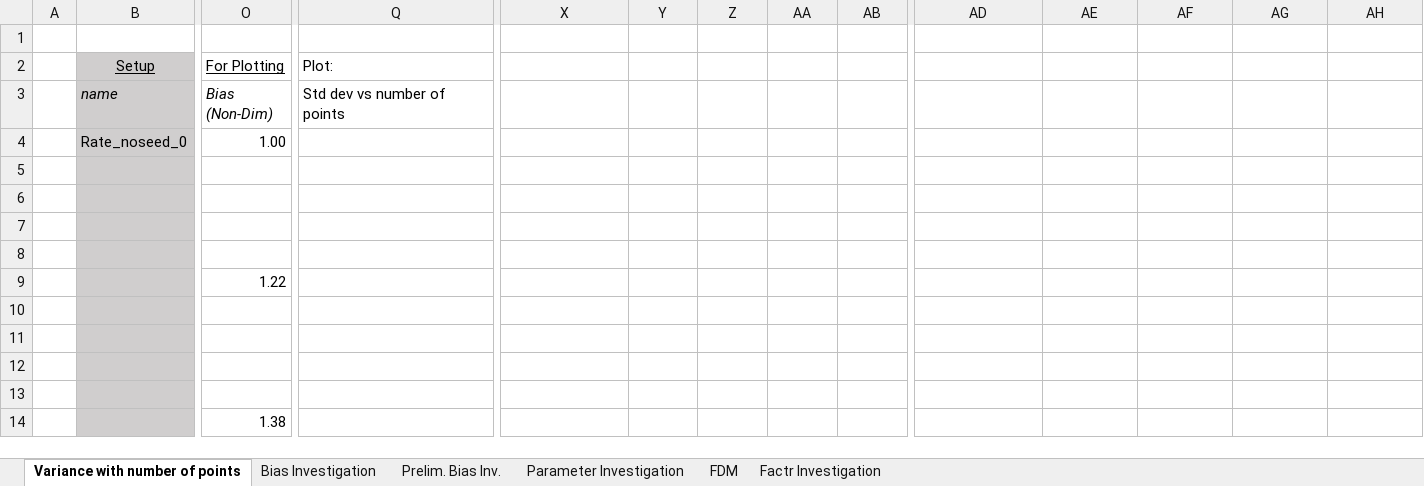
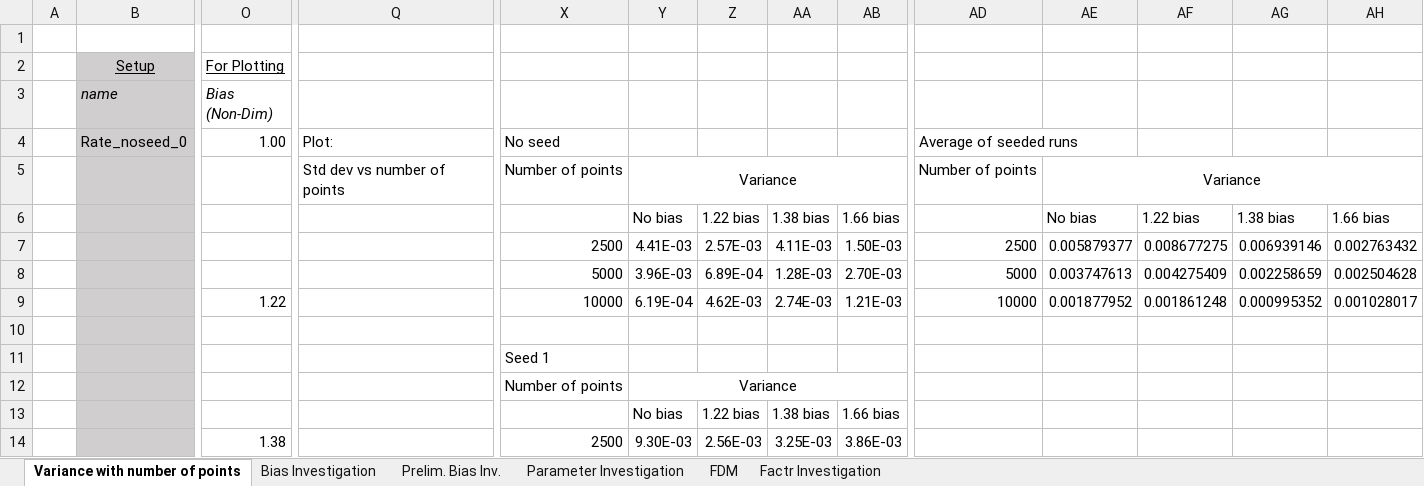
Before and after one commit to JLFlorido/MiniProject_Burgers, an Excel workbook: results/General Sheet.xlsx, sheet Variance with number of points, drawn as a sheet; only a part is shown, gaps mark what is left out; values as stored, in another font and other column widths than the file's, no borders; charts and pictures not drawn; removed rows and columns are numbered as before the commit, all else as after; rows hold the shown columns only; the diff covers the shown part only; the diff names each change by its address in the sheet, - before the commit and + after, or states it on an @@ line.

```diff
--- a/results/General Sheet.xlsx (sheet Variance with number of points)
+++ b/results/General Sheet.xlsx (sheet Variance with number of points)
-Q2: Plot:
+Q2: (empty)
-Q3: Std dev vs number of points
+Q3: (empty)
-Q4: (empty)
+Q4: Plot:
-X4: (empty)
+X4: No seed
-AD4: (empty)
+AD4: Average of seeded runs
+AD4:AE4 merged
-Q5: (empty)
+Q5: Std dev vs number of points
-X5: (empty)
+X5: Number of points
-Y5: (empty)
+Y5: Variance
+Y5:AB5 merged
-AD5: (empty)
+AD5: Number of points
-AE5: (empty)
+AE5: Variance
+AE5:AH5 merged
-row 6: (empty)
-row 7: (empty)
-row 8: (empty)
-row 9:  |  | 1.22
+row 6:  |  |  |  |  | No bias | 1.22 bias | 1.38 bias | 1.66 bias |  | No bias | 1.22 bias | 1.38 bias | 1.66 bias
+row 7:  |  |  |  | 2500 | 4.41E-03 | 2.57E-03 | 4.11E-03 | 1.50E-03 | 2500 | 0.005879377 | 0.008677275 | 0.006939146 | 0.002763432
+row 8:  |  |  |  | 5000 | 3.96E-03 | 6.89E-04 | 1.28E-03 | 2.70E-03 | 5000 | 0.003747613 | 0.004275409 | 0.002258659 | 0.002504628
+row 9:  |  | 1.22 |  | 10000 | 6.19E-04 | 4.62E-03 | 2.74E-03 | 1.21E-03 | 10000 | 0.001877952 | 0.001861248 | 0.000995352 | 0.001028017
-X11: (empty)
+X11: Seed 1
-X12: (empty)
+X12: Number of points
-Y12: (empty)
+Y12: Variance
+Y12:AB12 merged
-Y13: (empty)
+Y13: No bias
-Z13: (empty)
+Z13: 1.22 bias
-AA13: (empty)
+AA13: 1.38 bias
-AB13: (empty)
+AB13: 1.66 bias
-X14: (empty)
+X14: 2500
-Y14: (empty)
+Y14: 9.30E-03
-Z14: (empty)
+Z14: 2.56E-03
-AA14: (empty)
+AA14: 3.25E-03
-AB14: (empty)
+AB14: 3.86E-03
```
Also changed, not shown: other rows of this sheet, charts or pictures, 3 other files.
